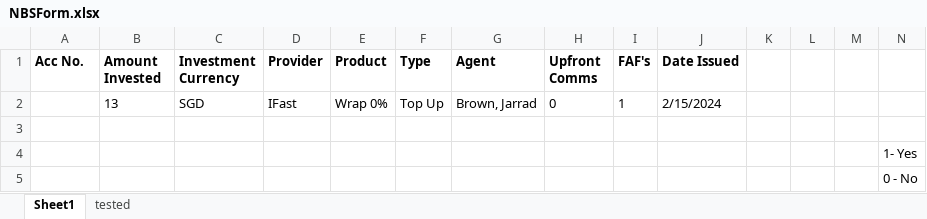
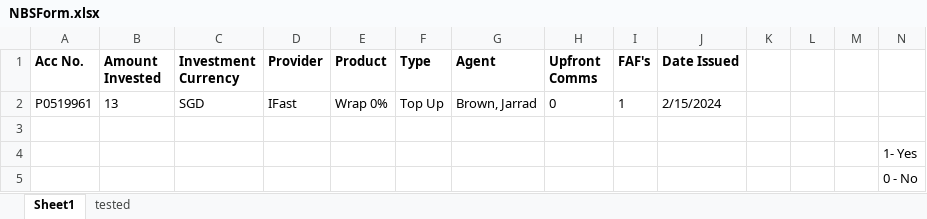
Before and after one commit to KohHanMing123/IFAST-automation, an Excel workbook: NBSForm.xlsx, sheet Sheet1, drawn as a sheet; values as stored, in another font and other column widths than the file's, no borders; the diff names each change by its address in the sheet, - before the commit and + after, or states it on an @@ line.

```diff
--- a/NBSForm.xlsx (sheet Sheet1)
+++ b/NBSForm.xlsx (sheet Sheet1)
-A2 (Acc No.): (empty)
+A2 (Acc No.): P0519961
```
Also changed, not shown: sheet tested, 3 other files.
